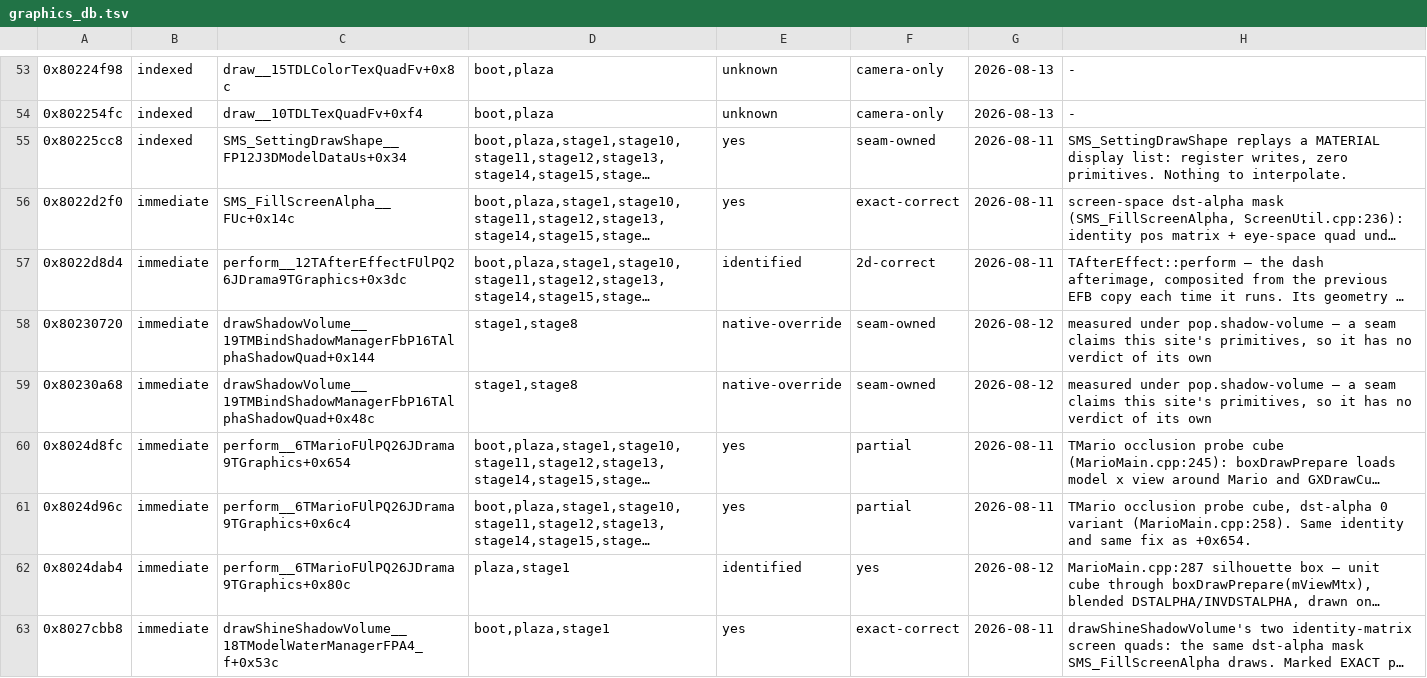
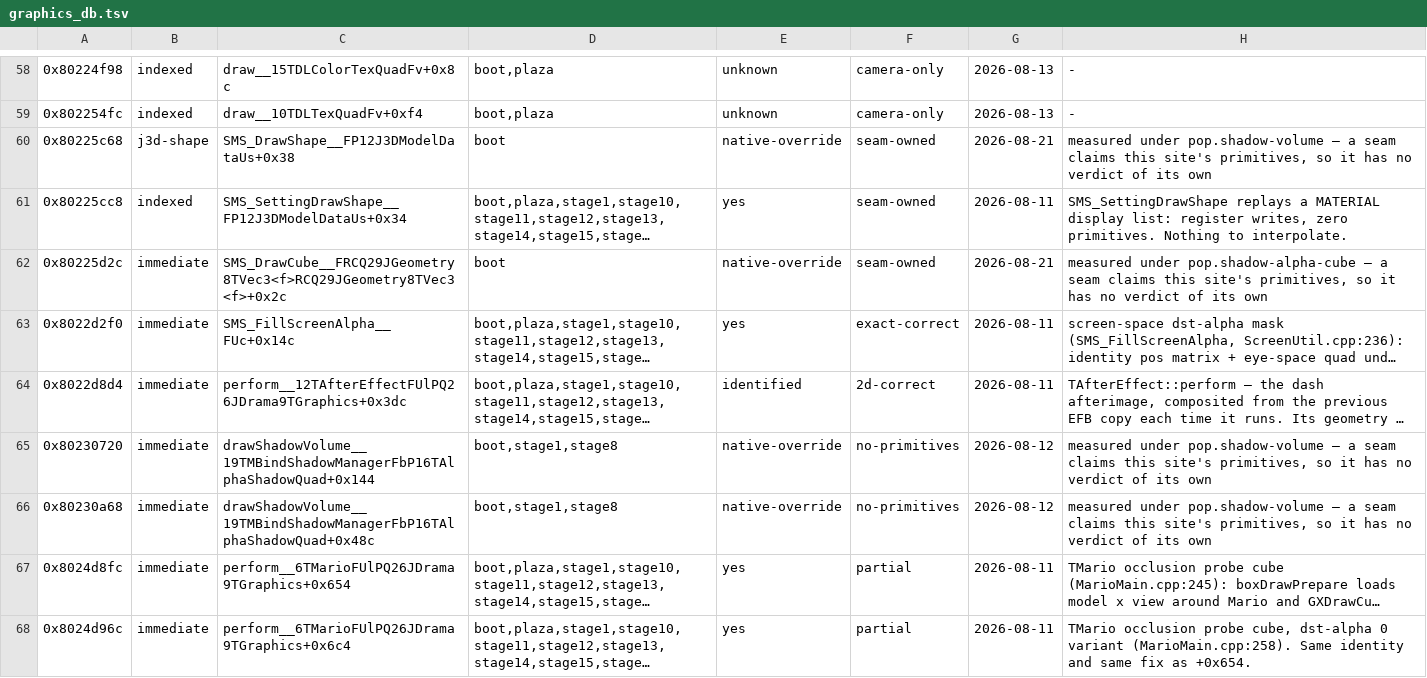
Before and after one commit to SomeoneIsWorking/sunbright, a TSV file: docs/graphics/graphics_db.tsv, drawn as a sheet; only a part is shown, gaps mark what is left out; the shorter side is filled out with more unchanged rows; long unchanged cells end in …; addresses are those after the commit; the diff covers the shown part only; the diff names each change by its address in the sheet, - before the commit and + after, or states it on an @@ line.

```diff
--- a/docs/graphics/graphics_db.tsv
+++ b/docs/graphics/graphics_db.tsv
+row 60: 0x80225c68 | j3d-shape | SMS_DrawShape__FP12J3DModelDataUs+0x38 | boot | native-override | seam-owned | 2026-08-21 | measured under pop.shadow-volume — a seam claims this site's primitives, so it has no verdict of its own
+row 62: 0x80225d2c | immediate | SMS_DrawCube__FRCQ29JGeometry8TVec3<f>RCQ29JGeometry8TVec3<f>+0x2c | boot | native-override | seam-owned | 2026-08-21 | measured under pop.shadow-alpha-cube — a seam claims this site's primitives, so it has no verdict of its own
-D65:D66: stage1,stage8
+D65:D66: boot,stage1,stage8
-F65:F66: seam-owned
+F65:F66: no-primitives
```
Also changed, not shown: 18 added rows and 36 edited cells elsewhere in this file.
